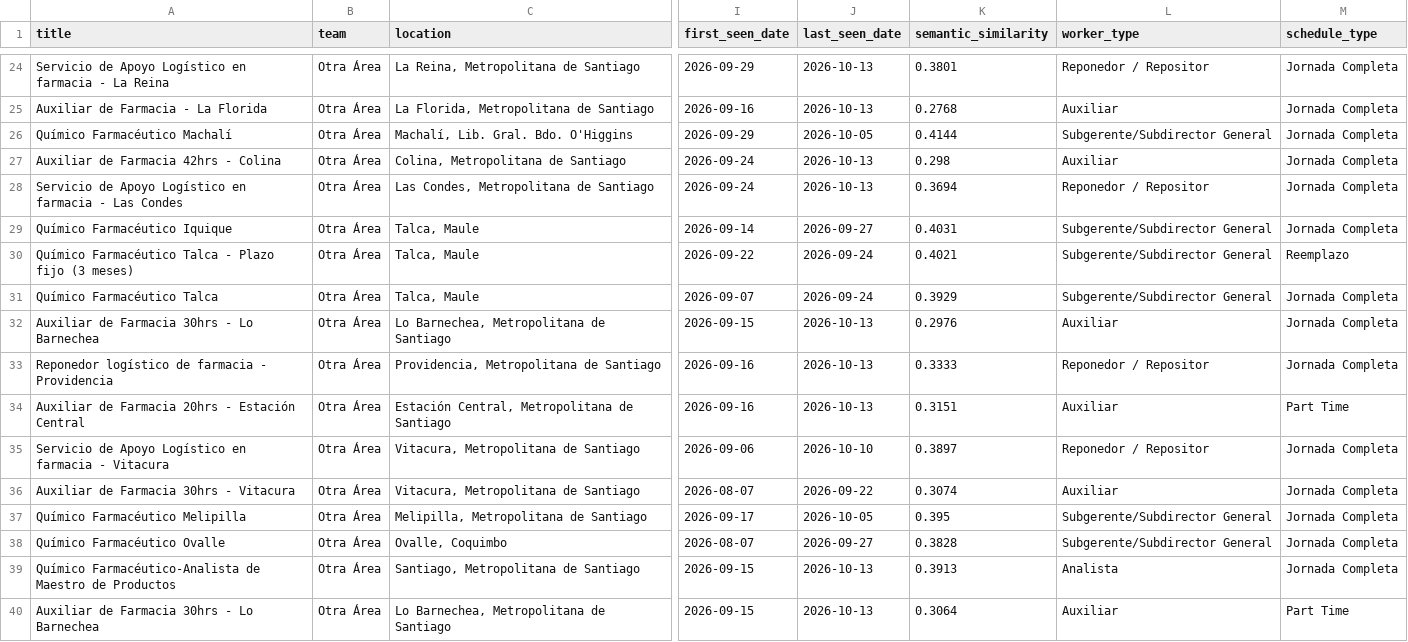
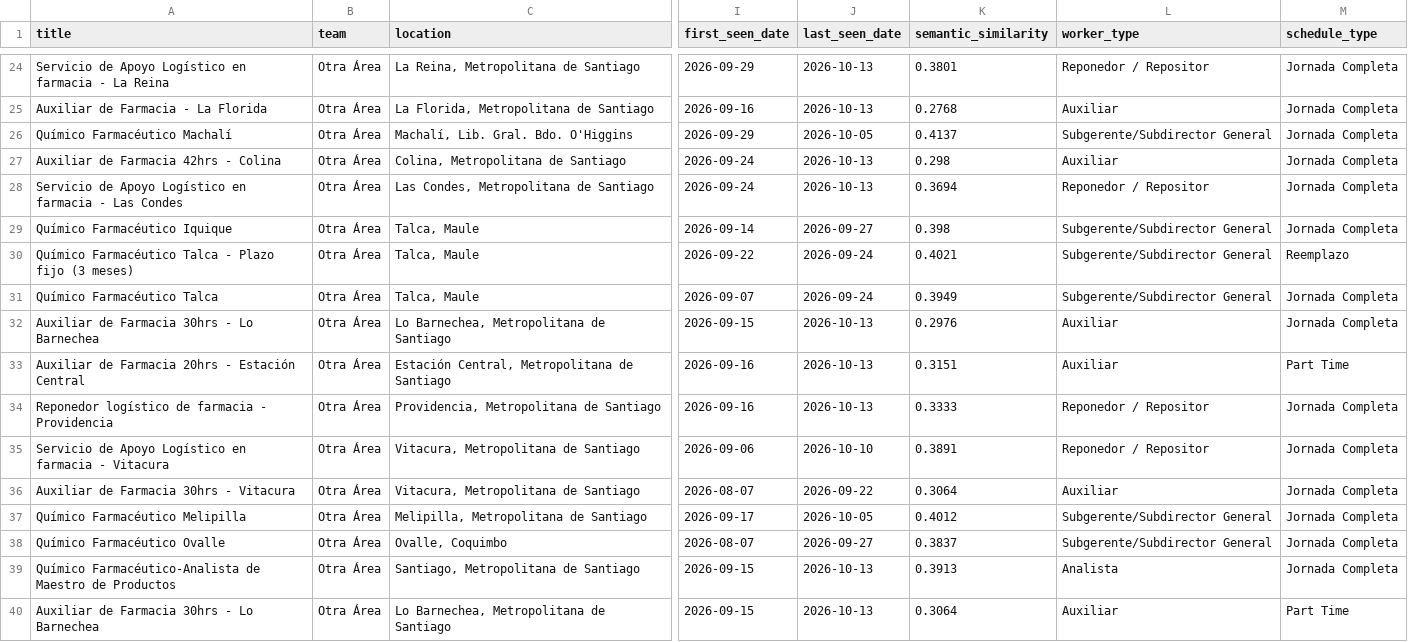
Before and after one commit to BarbaraPFloresRios/JobTrackerChile, a CSV file: data/raw/ahumada_jobs.csv, drawn as a sheet; only a part is shown, gaps mark what is left out; the diff covers the shown part only; the diff names each change by its address in the sheet, - before the commit and + after, or states it on an @@ line.

```diff
--- a/data/raw/ahumada_jobs.csv
+++ b/data/raw/ahumada_jobs.csv
-K26 (semantic_similarity): 0.4144
+K26 (semantic_similarity): 0.4137
-K29 (semantic_similarity): 0.4031
+K29 (semantic_similarity): 0.398
-K31 (semantic_similarity): 0.3929
+K31 (semantic_similarity): 0.3949
@@ row 34 moved to row 33: Auxiliar de Farmacia 20hrs - Estación Ce… @@
-K35 (semantic_similarity): 0.3897
+K35 (semantic_similarity): 0.3891
-K36 (semantic_similarity): 0.3074
+K36 (semantic_similarity): 0.3064
-K37 (semantic_similarity): 0.395
+K37 (semantic_similarity): 0.4012
-K38 (semantic_similarity): 0.3828
+K38 (semantic_similarity): 0.3837
```
Also changed, not shown: 72 edited cells elsewhere in this file, data/raw/carozzi_jobs.csv, data/raw/ccu_jobs.csv, 19 other files.
